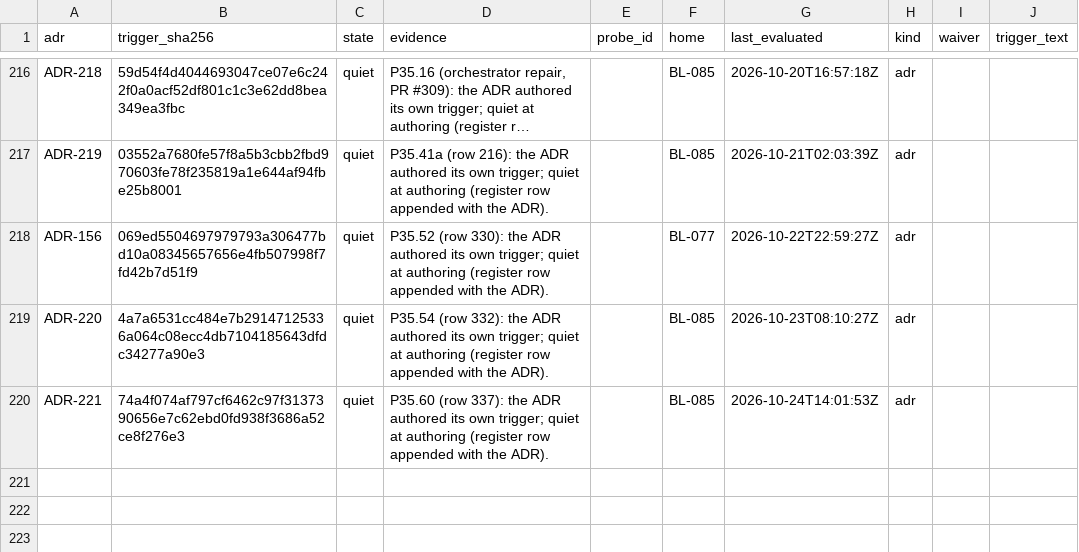
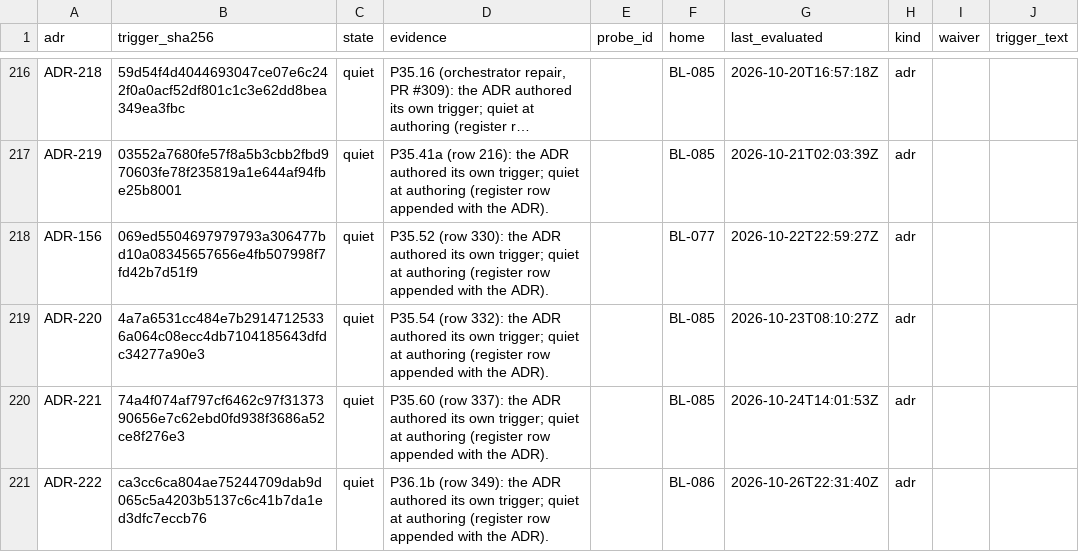
Before and after one commit to SteveVitali/Eleutheria, a CSV file: docs/build/reports/adr_triggers/ADR_TRIGGERS.csv, drawn as a sheet; only a part is shown, gaps mark what is left out; long unchanged cells end in …; the diff names each change by its address in the sheet, - before the commit and + after, or states it on an @@ line.

Commit message:
P36.1b: align crawler conduct text + robots_policy field with GL-GATE-08
E2-07 fix (b-half): conduct TOML rules 1/2/7 + header now state the
ratified posture — robots verdicts probed and recorded, never a fetch
gate; disallowed/unretrievable fetches stamped robots_disregarded and
disclosed as host + count; host opt-outs checked before robots (zero
egress); affirmative machine-readable rights reservations refused, a
disallow not being a reservation. crawler.py docstrings, sources.toml
header, registry.py robots_policy docstring, alpr_abuse_library
reservation block aligned. ADR-222 declares robots_policy review-time
metadata (supersedes ADR-088's declared-posture clause only; appended
status line). Stage-0 outreach letter and /data-collection/ page now
say the same thing the runtime does; copy-batch CR-01..CR-08 + DC rows
appended (pending per B-2). New test_conduct_text.py binds page copy
to the TOML and exercises opt-out/reservation fixtures.

Refs: SIG-INGEST-036, SIG-INGEST-012, SIG-INGEST-037, SIG-INGEST-046c
Bumps: ADR-088, ADR-222
Run: P36.1b
Harness: devin-desktop/swe-2-high/subagent

```diff
--- a/docs/build/reports/adr_triggers/ADR_TRIGGERS.csv
+++ b/docs/build/reports/adr_triggers/ADR_TRIGGERS.csv
+row 221: ADR-222 | ca3cc6ca804ae75244709dab9d065c5a4203b5137c6c41b7da1ed3dfc7eccb76 | quiet | P36.1b (row 349): the ADR authored its own trigger; quiet at authoring (register row appended with the ADR). |  | BL-086 | 2026-10-26T22:31:40Z | adr
```
Also changed, not shown: docs/build/BACKLOG.csv, 20 other files.
